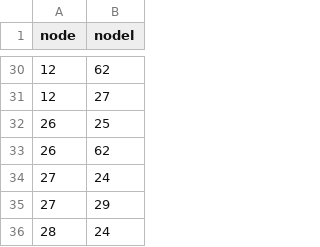
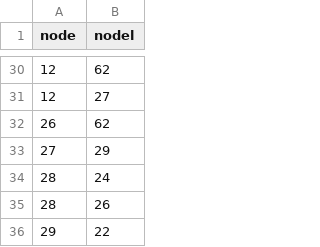
Before and after one commit to zouguojian/Traffic-flow-prediction, a CSV file: MT-STNet/data/adjacent_direction.csv, drawn as a sheet; only a part is shown, gaps mark what is left out; the shorter side is filled out with more unchanged rows; the diff names each change by its address in the sheet, - before the commit and + after, or states it on an @@ line.

```diff
--- a/MT-STNet/data/adjacent_direction.csv
+++ b/MT-STNet/data/adjacent_direction.csv
-row 32: 26 | 25
-row 34: 27 | 24
```
Also changed, not shown: MT-STNet/data/adjacen_fully.csv, 1 other file.
